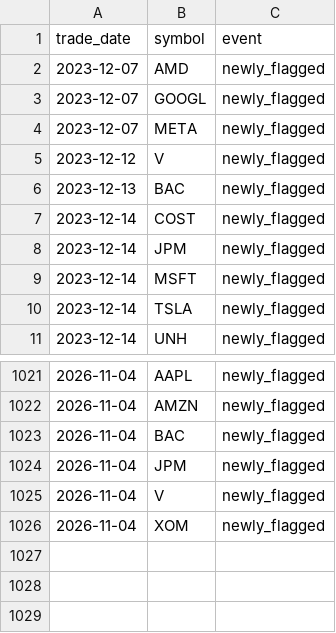
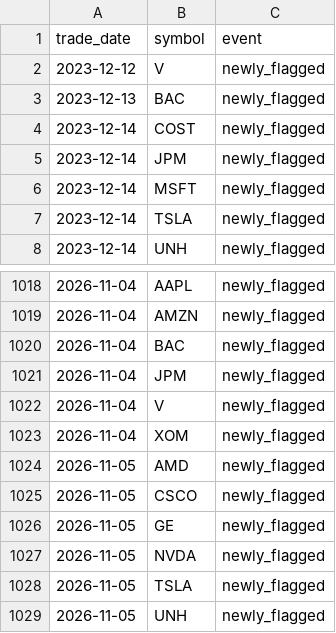
Before and after one commit to aliL2000/portfolio-risk-analytics, a CSV file: anomaly_history.csv, drawn as a sheet; only a part is shown, gaps mark what is left out.

```diff
--- a/anomaly_history.csv
+++ b/anomaly_history.csv
@@ -1,5 +1,2 @@
 trade_date,symbol,event
-2023-12-07,AMD,newly_flagged
-2023-12-07,GOOGL,newly_flagged
-2023-12-07,META,newly_flagged
 2023-12-12,V,newly_flagged
@@ -1026 +1023,7 @@ trade_date,symbol,event
 2026-11-04,XOM,newly_flagged
+2026-11-05,AMD,newly_flagged
+2026-11-05,CSCO,newly_flagged
+2026-11-05,GE,newly_flagged
+2026-11-05,NVDA,newly_flagged
+2026-11-05,TSLA,newly_flagged
+2026-11-05,UNH,newly_flagged
```
Also changed, not shown: data_summary.csv, var_backtest.csv, 6 other files.
